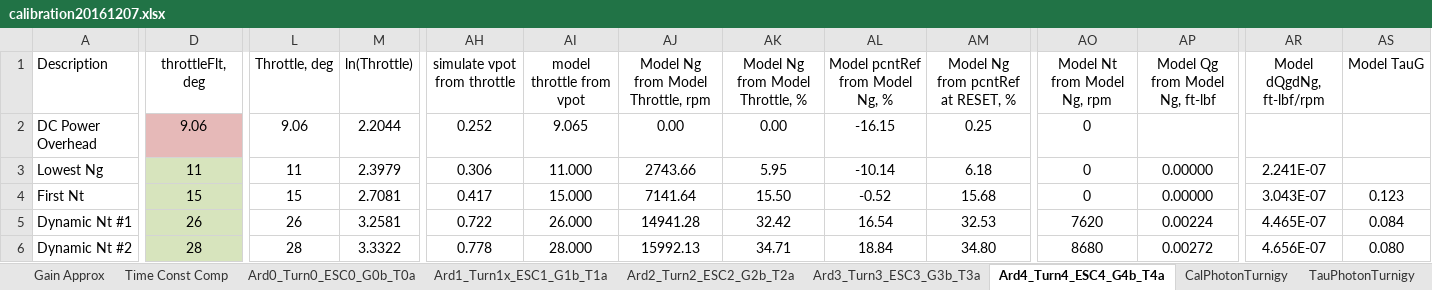
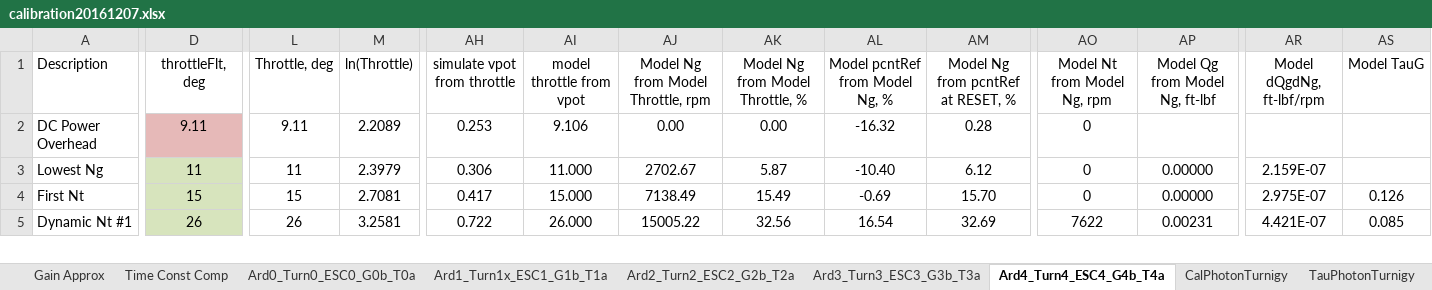
Before and after one commit to davegutz/ESC, an Excel workbook: myESC-Particle-DEV/saves/calibration20161207.xlsx, sheet Ard4_Turn4_ESC4_G4b_T4a, drawn as a sheet; only a part is shown, gaps mark what is left out; values as stored, in another font and other column widths than the file's, no borders; charts and pictures not drawn; rows hold the shown columns only; the diff covers the shown part only; the diff names each change by its address in the sheet, - before the commit and + after, or states it on an @@ line.

```diff
--- a/myESC-Particle-DEV/saves/calibration20161207.xlsx (sheet Ard4_Turn4_ESC4_G4b_T4a)
+++ b/myESC-Particle-DEV/saves/calibration20161207.xlsx (sheet Ard4_Turn4_ESC4_G4b_T4a)
-D2 (throttleFlt, deg): 9.06
+D2 (throttleFlt, deg): 9.11
-L2 (Throttle, deg): 9.06
+L2 (Throttle, deg): 9.11
-M2 (ln(Throttle)): 2.2044
+M2 (ln(Throttle)): 2.2089
-AH2 (simulate vpot from throttle): 0.252
+AH2 (simulate vpot from throttle): 0.253
-AI2 (model throttle from vpot): 9.065
+AI2 (model throttle from vpot): 9.106
-AL2 (Model pcntRef from Model Ng, %): -16.15
+AL2 (Model pcntRef from Model Ng, %): -16.32
-AM2: 0.25
+AM2: 0.28
-AJ3: 2743.66
+AJ3: 2702.67
-AK3 (Model Ng from Model Throttle, %): 5.95
+AK3 (Model Ng from Model Throttle, %): 5.87
-AL3 (Model pcntRef from Model Ng, %): -10.14
+AL3 (Model pcntRef from Model Ng, %): -10.40
-AM3: 6.18
+AM3: 6.12
-AR3 (Model dQgdNg, ft-lbf/rpm): 2.241E-07
+AR3 (Model dQgdNg, ft-lbf/rpm): 2.159E-07
-AJ4: 7141.64
+AJ4: 7138.49
-AK4 (Model Ng from Model Throttle, %): 15.50
+AK4 (Model Ng from Model Throttle, %): 15.49
-AL4 (Model pcntRef from Model Ng, %): -0.52
+AL4 (Model pcntRef from Model Ng, %): -0.69
-AM4: 15.68
+AM4: 15.70
-AR4 (Model dQgdNg, ft-lbf/rpm): 3.043E-07
+AR4 (Model dQgdNg, ft-lbf/rpm): 2.975E-07
-AS4 (Model TauG): 0.123
+AS4 (Model TauG): 0.126
-AJ5: 14941.28
+AJ5: 15005.22
-AK5 (Model Ng from Model Throttle, %): 32.42
+AK5 (Model Ng from Model Throttle, %): 32.56
-AM5: 32.53
+AM5: 32.69
-AO5 (Model Nt from Model Ng, rpm): 7620
+AO5 (Model Nt from Model Ng, rpm): 7622
-AP5 (Model Qg from Model Ng, ft-lbf): 0.00224
+AP5 (Model Qg from Model Ng, ft-lbf): 0.00231
-AR5 (Model dQgdNg, ft-lbf/rpm): 4.465E-07
+AR5 (Model dQgdNg, ft-lbf/rpm): 4.421E-07
-AS5 (Model TauG): 0.084
+AS5 (Model TauG): 0.085
-row 6: Dynamic Nt #2 | 28 | 28 | 3.3322 | 0.778 | 28.000 | 15992.13 | 34.71 | 18.84 | 34.80 | 8680 | 0.00272 | 4.656E-07 | 0.080
```
Also changed, not shown: 1 removed row and 95 edited cells elsewhere in this sheet, sheet Ard1_Turn1x_ESC1_G1b_T1a, sheet Ard2_Turn2_ESC2_G2b_T2a, sheet Gain Approx, formulas that keep their value, charts or pictures.
